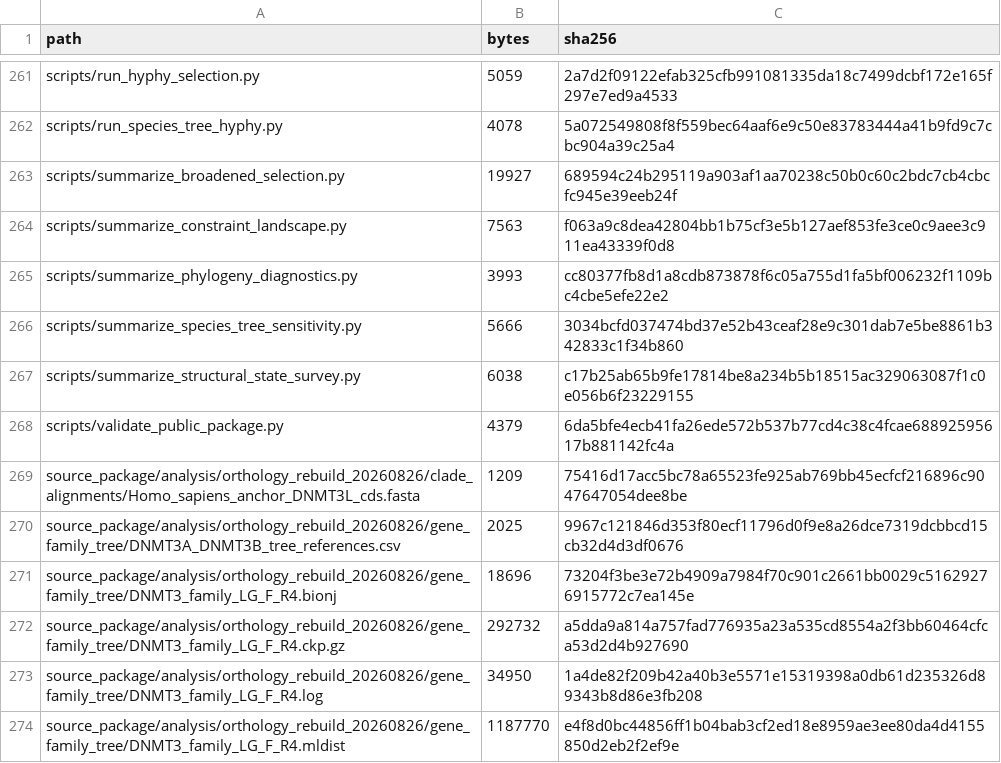
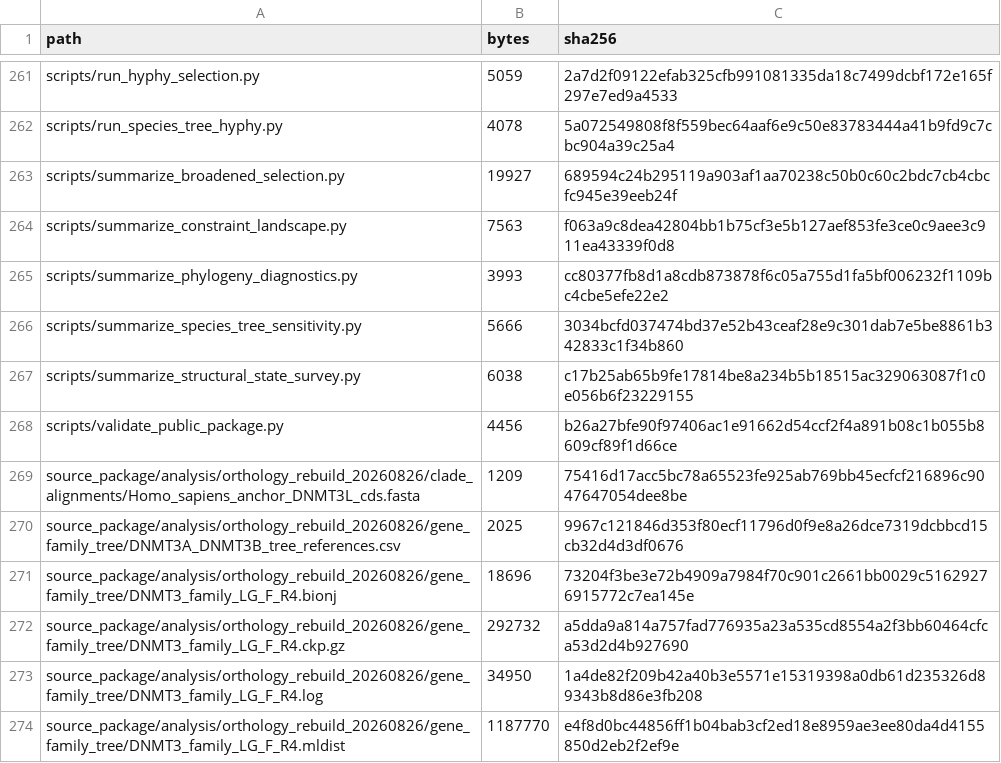
Before and after one commit to Ghostneuron/DNMT3L-evolution, a TSV file: MANIFEST.tsv, drawn as a sheet; only a part is shown, gaps mark what is left out.

```diff
--- a/MANIFEST.tsv
+++ b/MANIFEST.tsv
@@ -267,3 +267,3 @@ scripts/summarize_species_tree_sensitivity.py	5666	3034bcfd037474bd37e52b43ceaf2
 scripts/summarize_structural_state_survey.py	6038	c17b25ab65b9fe17814be8a234b5b18515ac329063087f1c0e056b6f23229155
-scripts/validate_public_package.py	4379	6da5bfe4ecb41fa26ede572b537b77cd4c38c4fcae68892595617b881142fc4a
+scripts/validate_public_package.py	4456	b26a27bfe90f97406ac1e91662d54ccf2f4a891b08c1b055b8609cf89f1d66ce
 source_package/analysis/orthology_rebuild_20260826/clade_alignments/Homo_sapiens_anchor_DNMT3L_cds.fasta	1209	75416d17acc5bc78a65523fe925ab769bb45ecfcf216896c9047647054dee8be
```
Also changed, not shown: 2 other files.
